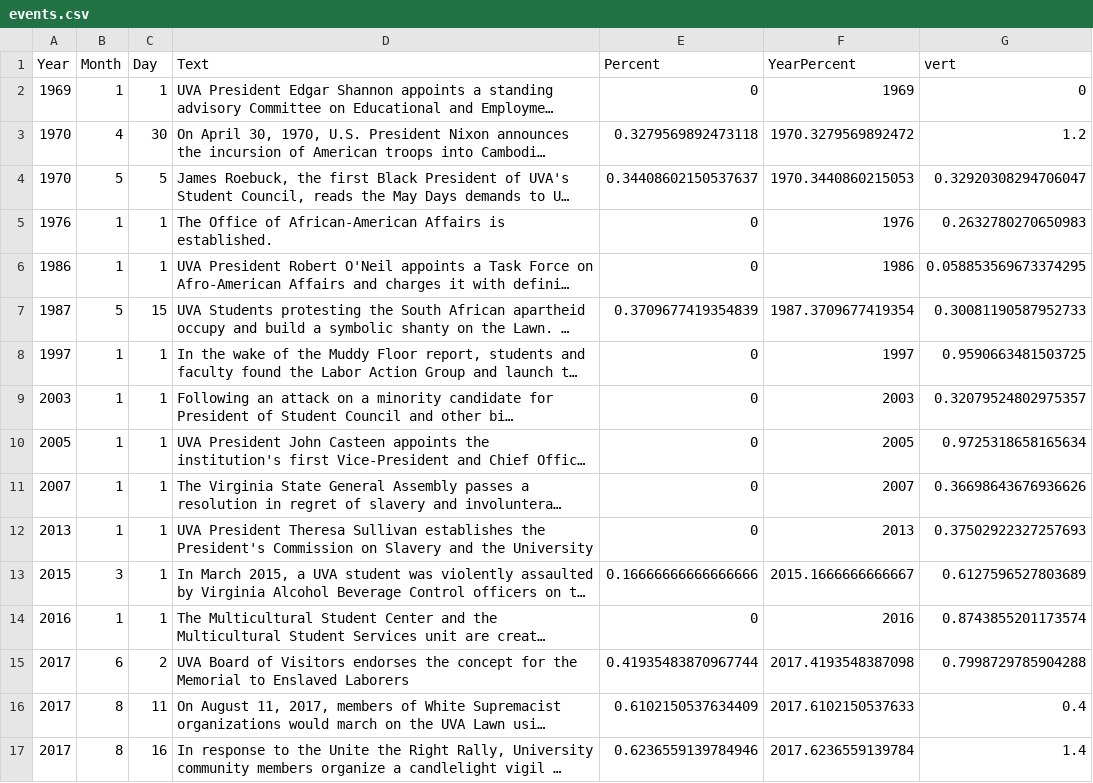
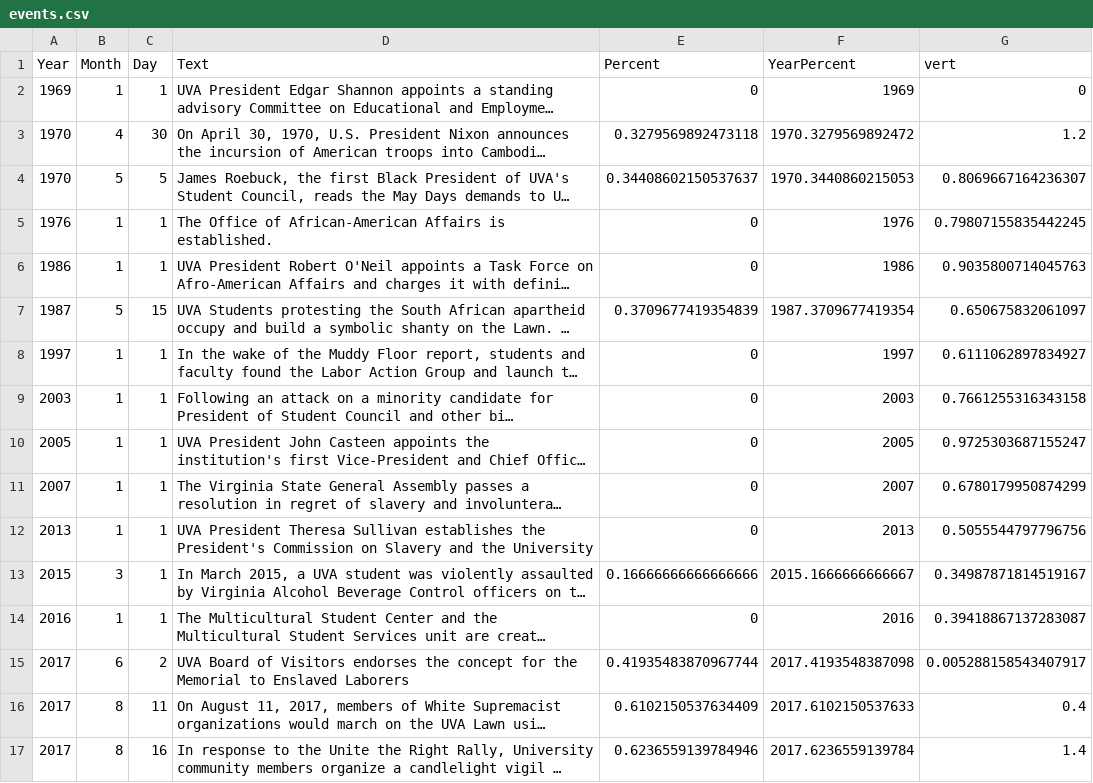
Before and after one commit to virginiaequitycenter/uvaequity_demands, a CSV file: assets/data/events.csv, drawn as a sheet; only a part is shown; long unchanged cells end in …; the diff covers the shown part only; the diff names each change by its address in the sheet, - before the commit and + after, or states it on an @@ line.

```diff
--- a/assets/data/events.csv
+++ b/assets/data/events.csv
-G4 (vert): 0.32920308294706047
+G4 (vert): 0.8069667164236307
-G5 (vert): 0.2632780270650983
+G5 (vert): 0.79807155835442245
-G6 (vert): 0.058853569673374295
+G6 (vert): 0.9035800714045763
-G7 (vert): 0.30081190587952733
+G7 (vert): 0.650675832061097
-G8 (vert): 0.9590663481503725
+G8 (vert): 0.6111062897834927
-G9 (vert): 0.32079524802975357
+G9 (vert): 0.7661255316343158
-G10 (vert): 0.9725318658165634
+G10 (vert): 0.9725303687155247
-G11 (vert): 0.36698643676936626
+G11 (vert): 0.6780179950874299
-G12 (vert): 0.37502922327257693
+G12 (vert): 0.5055544797796756
-G13 (vert): 0.6127596527803689
+G13 (vert): 0.34987871814519167
-G14 (vert): 0.8743855201173574
+G14 (vert): 0.39418867137283087
-G15 (vert): 0.7998729785904288
+G15 (vert): 0.005288158543407917
```
Also changed, not shown: 1 added row, 3 removed rows and 5 edited cells elsewhere in this file, assets/data/images.csv, 11 other files.
